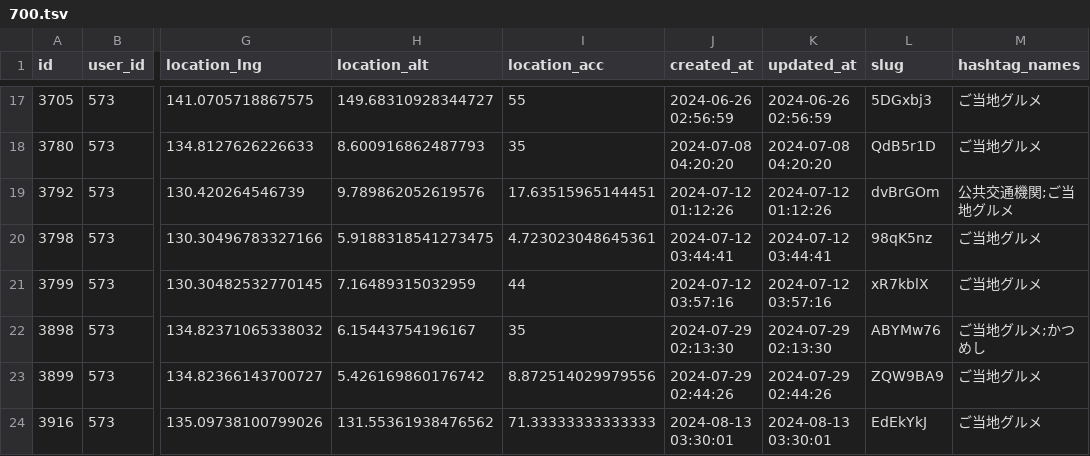
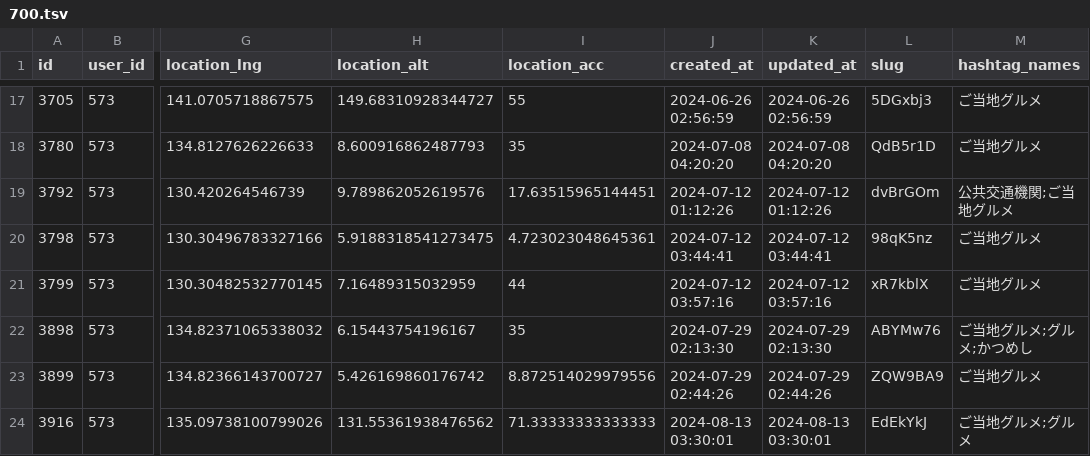
Before and after one commit to cocolabJP/repot-archive, a TSV file: data/tsv/700.tsv, drawn as a sheet; only a part is shown, gaps mark what is left out; the diff names each change by its address in the sheet, - before the commit and + after, or states it on an @@ line.

```diff
--- a/data/tsv/700.tsv
+++ b/data/tsv/700.tsv
-M22 (hashtag_names): ご当地グルメ;かつめし
+M22 (hashtag_names): ご当地グルメ;グルメ;かつめし
-M24 (hashtag_names): ご当地グルメ
+M24 (hashtag_names): ご当地グルメ;グルメ
```
Also changed, not shown: data/tsv/508.tsv, data/tsv/702.tsv, 5 other files.
